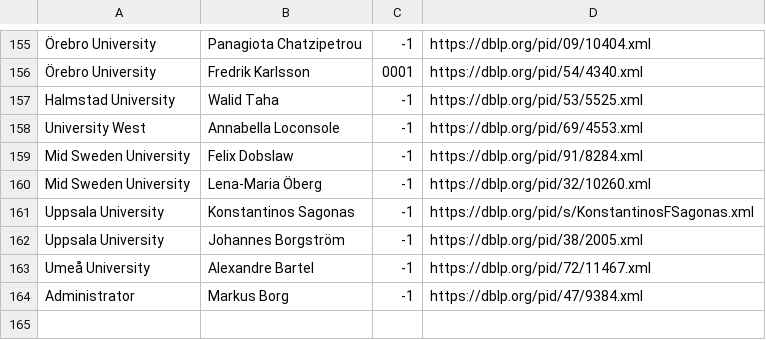
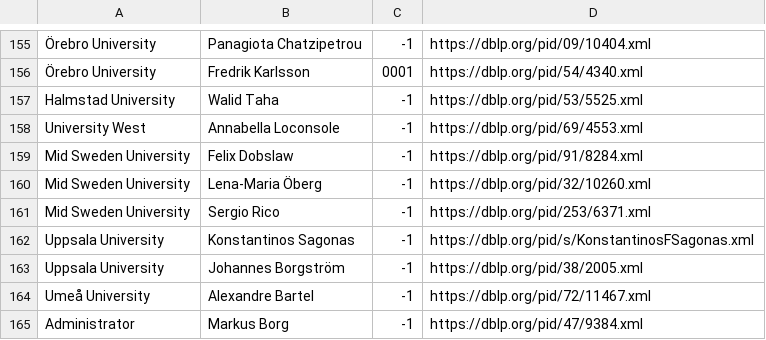
Before and after one commit to mrksbrg/SE-Achievements, a CSV file: input_scholars.csv, drawn as a sheet; only a part is shown, gaps mark what is left out; the diff names each change by its address in the sheet, - before the commit and + after, or states it on an @@ line.

Commit message:
Add Sergio

```diff
--- a/input_scholars.csv
+++ b/input_scholars.csv
+row 161: Mid Sweden University | Sergio Rico | -1 | https://dblp.org/pid/253/6371.xml
```
